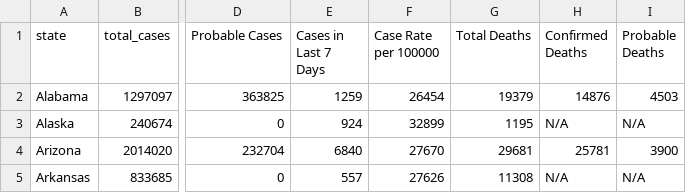
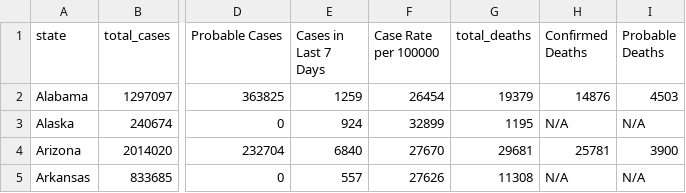
Before and after one commit to Krystalina96/H517-Final-Project, a CSV file: data/united_states_covid19_cases_deaths_and_testing_by_state.csv, drawn as a sheet; only a part is shown, gaps mark what is left out; the diff names each change by its address in the sheet, - before the commit and + after, or states it on an @@ line.

Commit message:
added total deaths

```diff
--- a/data/united_states_covid19_cases_deaths_and_testing_by_state.csv
+++ b/data/united_states_covid19_cases_deaths_and_testing_by_state.csv
-G1: Total Deaths
+G1: total_deaths
```
Also changed, not shown: 1 other file.
